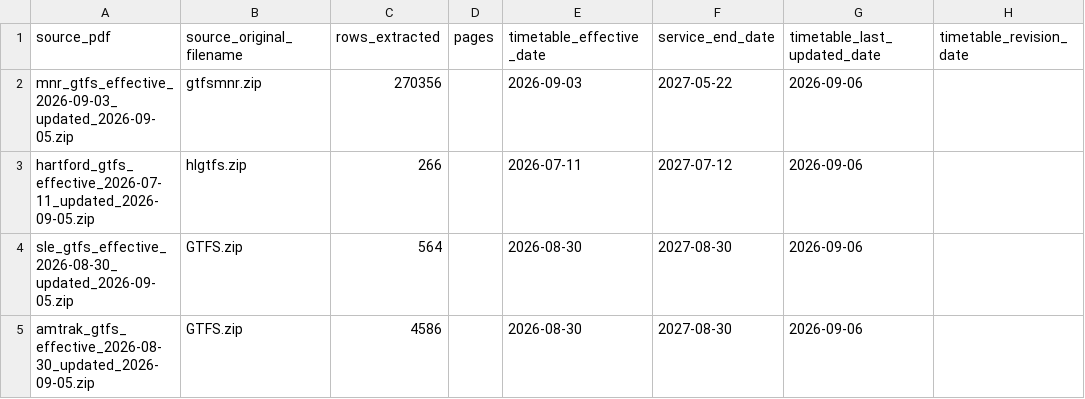
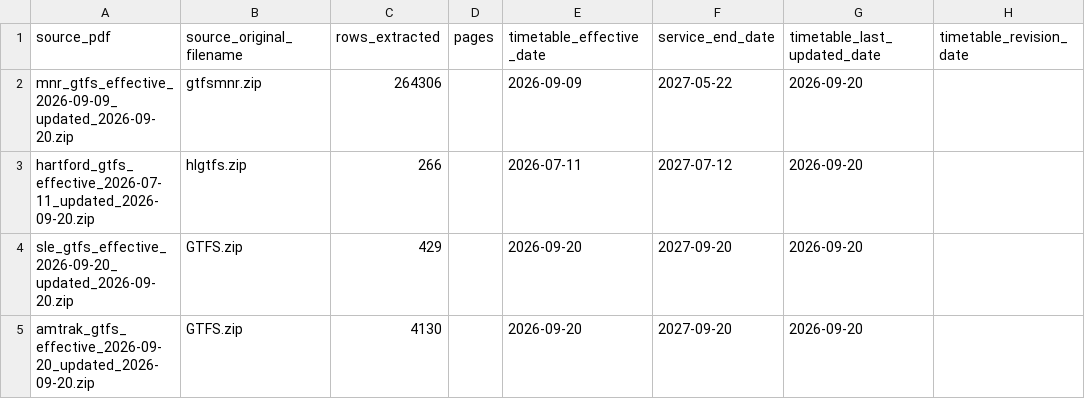
Before and after one commit to unpixelated-ideas/moose.train, a CSV file: supporting_files/extraction/extraction_summary.csv, drawn as a sheet.

```diff
--- a/supporting_files/extraction/extraction_summary.csv
+++ b/supporting_files/extraction/extraction_summary.csv
@@ -1,5 +1,5 @@
 source_pdf,source_original_filename,rows_extracted,pages,timetable_effective_date,service_end_date,timetable_last_updated_date,timetable_revision_date
-mnr_gtfs_effective_2026-09-03_updated_2026-09-05.zip,gtfsmnr.zip,270356,,2026-09-03,2027-05-22,2026-09-06,
-hartford_gtfs_effective_2026-07-11_updated_2026-09-05.zip,hlgtfs.zip,266,,2026-07-11,2027-07-12,2026-09-06,
-sle_gtfs_effective_2026-08-30_updated_2026-09-05.zip,GTFS.zip,564,,2026-08-30,2027-08-30,2026-09-06,
-amtrak_gtfs_effective_2026-08-30_updated_2026-09-05.zip,GTFS.zip,4586,,2026-08-30,2027-08-30,2026-09-06,
+mnr_gtfs_effective_2026-09-09_updated_2026-09-20.zip,gtfsmnr.zip,264306,,2026-09-09,2027-05-22,2026-09-20,
+hartford_gtfs_effective_2026-07-11_updated_2026-09-20.zip,hlgtfs.zip,266,,2026-07-11,2027-07-12,2026-09-20,
+sle_gtfs_effective_2026-09-20_updated_2026-09-20.zip,GTFS.zip,429,,2026-09-20,2027-09-20,2026-09-20,
+amtrak_gtfs_effective_2026-09-20_updated_2026-09-20.zip,GTFS.zip,4130,,2026-09-20,2027-09-20,2026-09-20,
```
Also changed, not shown: supporting_files/extraction/gtfs_import_metadata.csv, supporting_files/extraction/normalized_gtfs/amtrak/calendars.csv, 38 other files.
